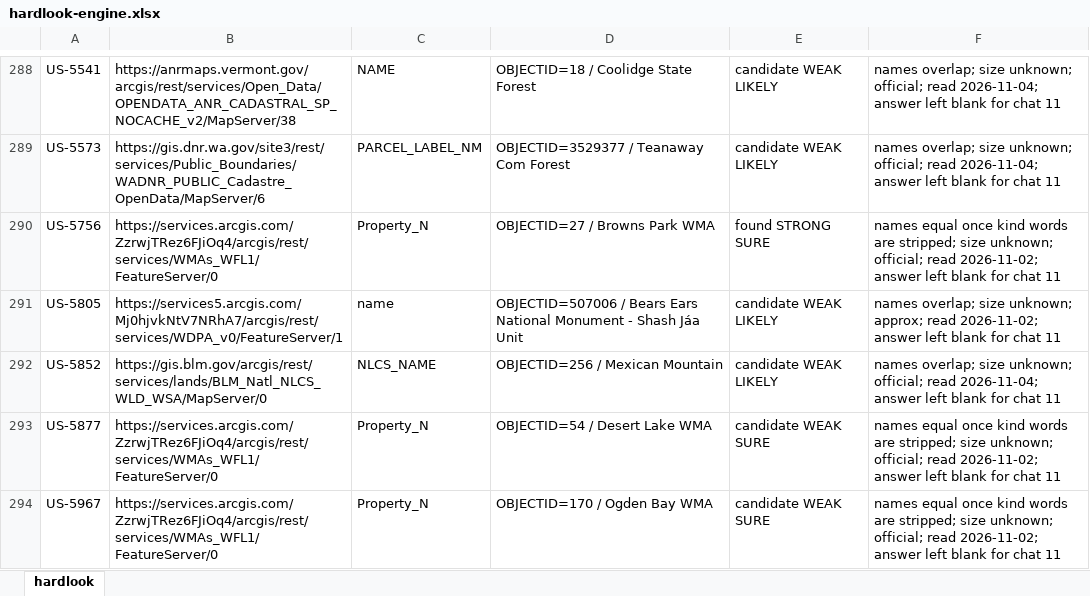
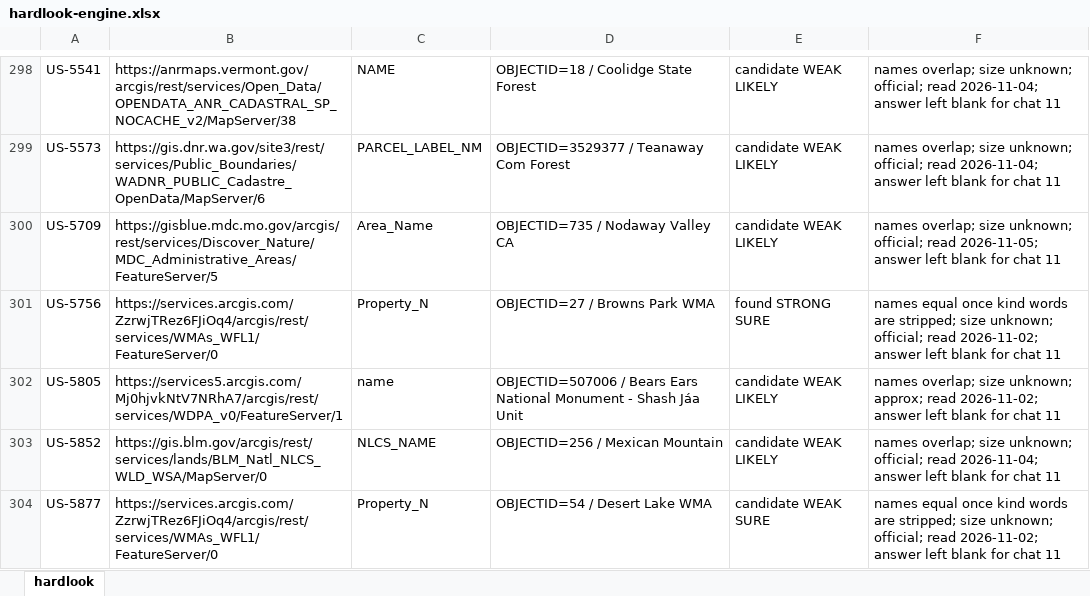
Before and after one commit to KentuckyPortableClub/KPC-Data, an Excel workbook: engine/handback/hardlook-engine.xlsx, sheet hardlook, drawn as a sheet; only a part is shown, gaps mark what is left out; the shorter side is filled out with more unchanged rows; values as stored, in another font and other column widths than the file's, no borders; the diff covers the shown part only; the diff names each change by its address in the sheet, - before the commit and + after, or states it on an @@ line.

```diff
--- a/engine/handback/hardlook-engine.xlsx (sheet hardlook)
+++ b/engine/handback/hardlook-engine.xlsx (sheet hardlook)
+row 300: US-5709 | https://gisblue.mdc.mo.gov/arcgis/rest/services/Discover_Nature/MDC_Administrative_Areas/FeatureServer/5 | Area_Name | OBJECTID=735 / Nodaway Valley CA | candidate WEAK LIKELY | names overlap; size unknown; official; read 2026-11-05; answer left blank for chat 11
```
Also changed, not shown: 14 added rows elsewhere in this sheet, 36 other files.
